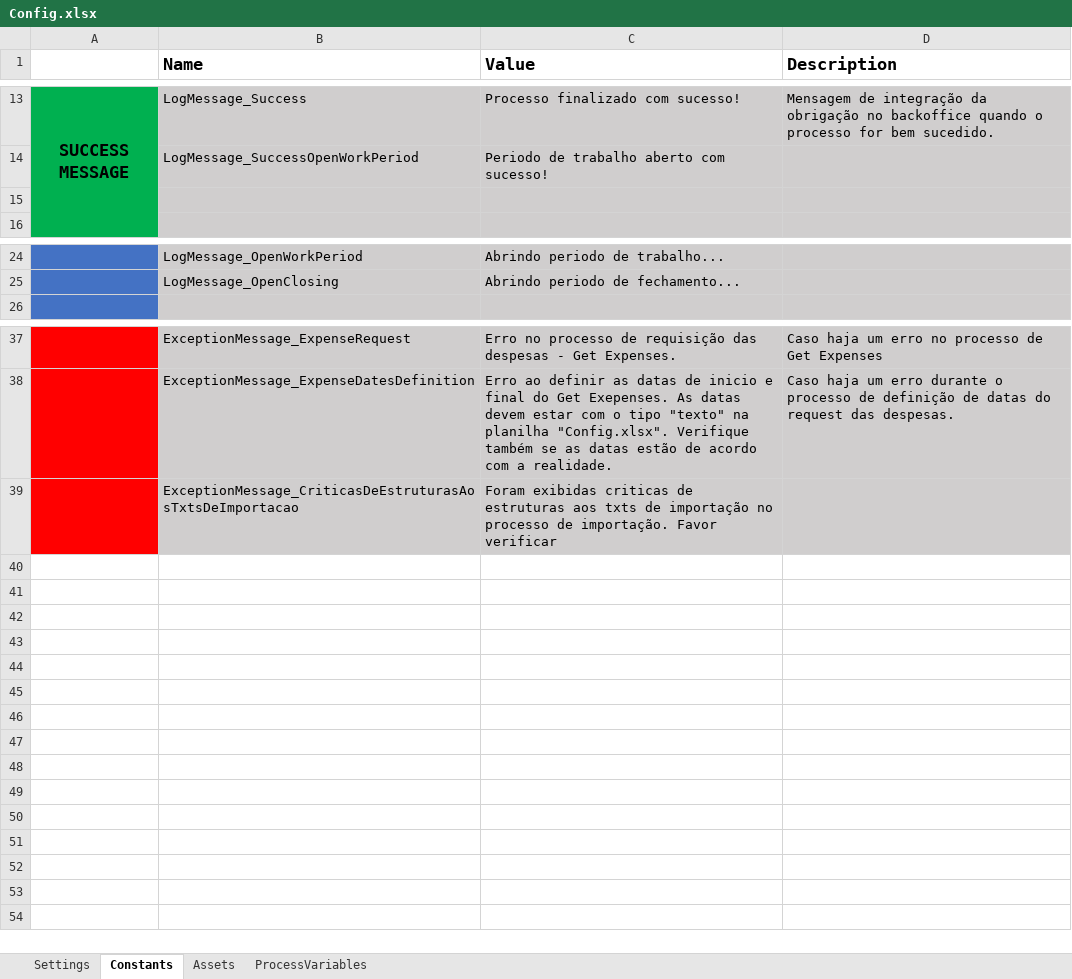
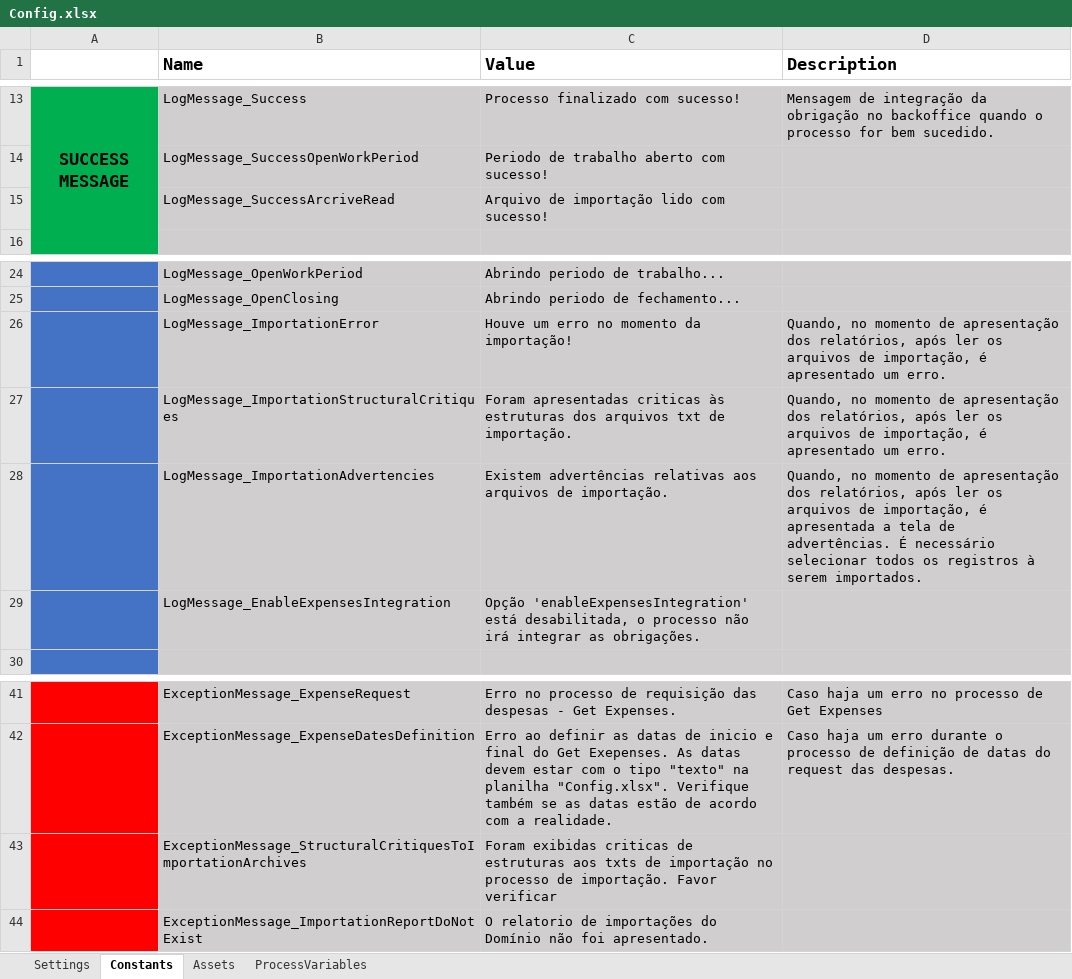
Before and after one commit to Davyjosias01/LancamentoDeDespesas, an Excel workbook: Data/Config.xlsx, sheet Constants, drawn as a sheet; only a part is shown, gaps mark what is left out; values as stored, in another font and other column widths than the file's, no borders; addresses are those after the commit; the diff names each change by its address in the sheet, - before the commit and + after, or states it on an @@ line.

Commit message:
Adição de tratamento de erros na integração das despesas

```diff
--- a/Data/Config.xlsx (sheet Constants)
+++ b/Data/Config.xlsx (sheet Constants)
-row 15: (empty)
+row 15:  | LogMessage_SuccessArcriveRead | Arquivo de importação lido com sucesso!
+row 26:  | LogMessage_ImportationError | Houve um erro no momento da importação! | Quando, no momento de apresentação dos relatórios, após ler os arquivos de importação, é apresentado um erro.
+row 27:  | LogMessage_ImportationStructuralCritiques | Foram apresentadas criticas às estruturas dos arquivos txt de importação. | Quando, no momento de apresentação dos relatórios, após ler os arquivos de importação, é apresentado um erro.
+row 28:  | LogMessage_ImportationAdvertencies | Existem advertências relativas aos arquivos de importação. | Quando, no momento de apresentação dos relatórios, após ler os arquivos de importação, é apresentada a tela de advertências. É necessário selecionar todos os registros à serem importados.
+row 29:  | LogMessage_EnableExpensesIntegration | Opção 'enableExpensesIntegration' está desabilitada, o processo não irá integrar as obrigações.
-B43 (Name): ExceptionMessage_CriticasDeEstruturasAosTxtsDeImportacao
+B43 (Name): ExceptionMessage_StructuralCritiquesToImportationArchives
+row 44:  | ExceptionMessage_ImportationReportDoNotExist | O relatorio de importações do Domínio não foi apresentado.
```
Also changed, not shown: sheet ProcessVariables, 3 other files.
